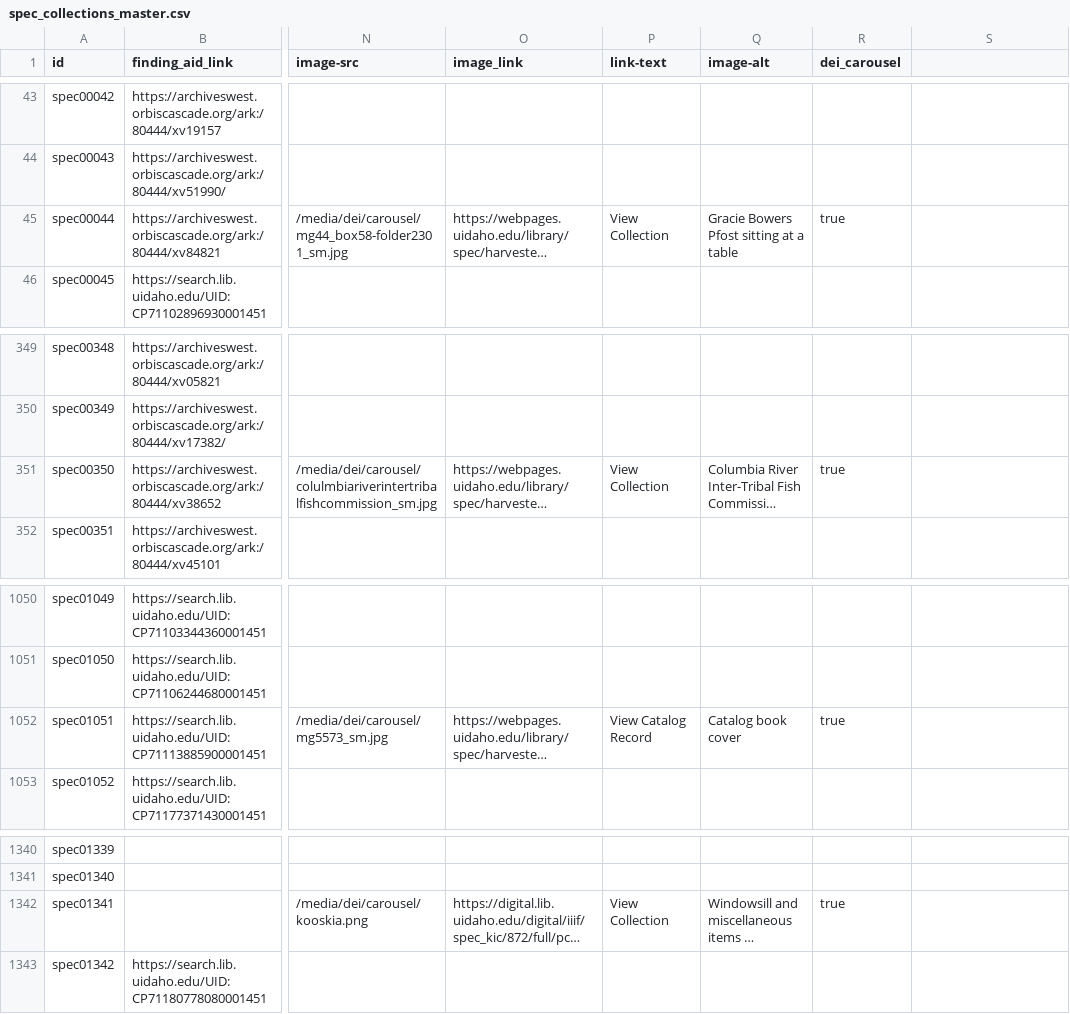
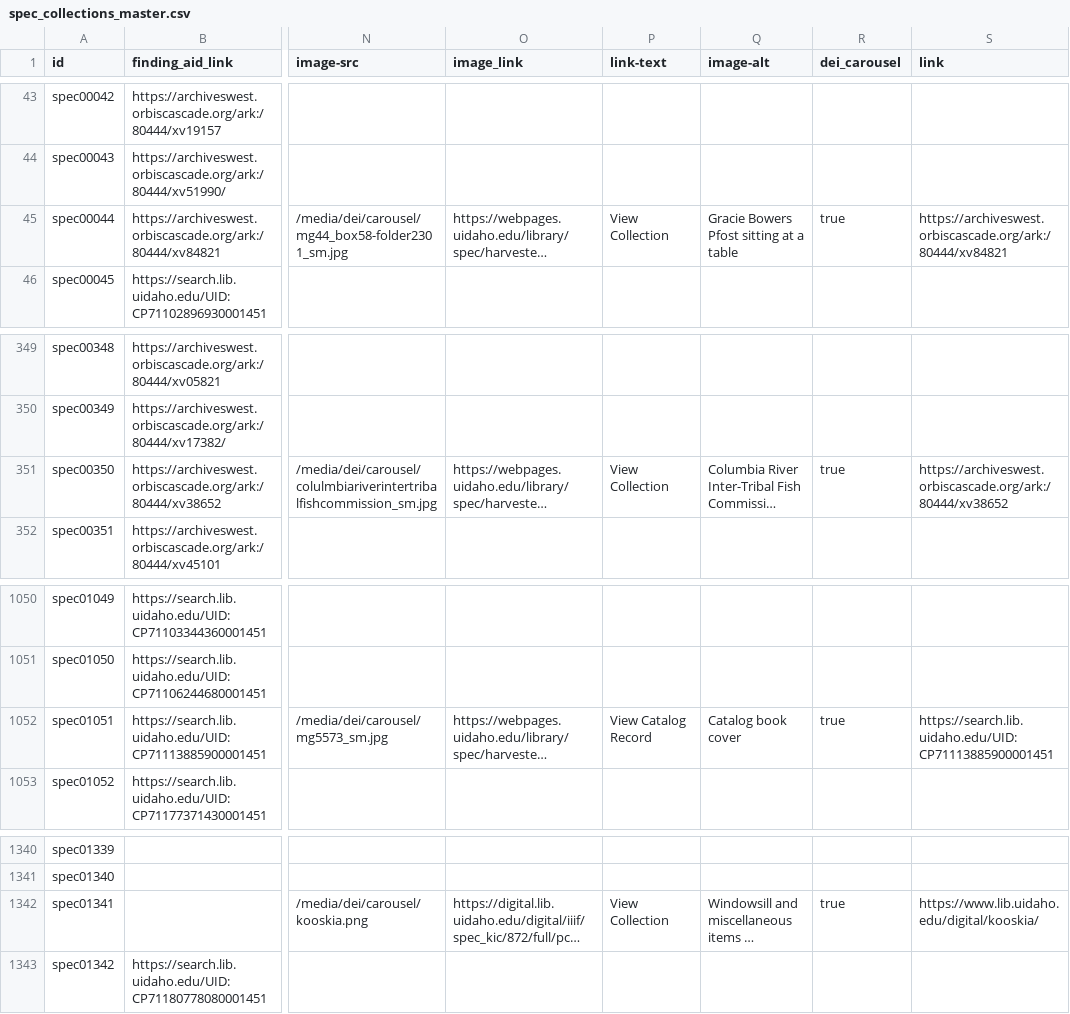
Before and after one commit to uidaholib/main-web-redesign_draft, a CSV file: _data/spec_collections_master.csv, drawn as a sheet; only a part is shown, gaps mark what is left out; long unchanged cells end in …; the diff names each change by its address in the sheet, - before the commit and + after, or states it on an @@ line.

Commit message:
fix issue with Spec DEI carousel links

```diff
--- a/_data/spec_collections_master.csv
+++ b/_data/spec_collections_master.csv
-S1: (empty)
+S1: link
-S45 (link): (empty)
+S45 (link): https://archiveswest.orbiscascade.org/ark:/80444/xv84821
-S351 (link): (empty)
+S351 (link): https://archiveswest.orbiscascade.org/ark:/80444/xv38652
-S1052 (link): (empty)
+S1052 (link): https://search.lib.uidaho.edu/UID:CP71113885900001451
-S1342 (link): (empty)
+S1342 (link): https://www.lib.uidaho.edu/digital/kooskia/
```
